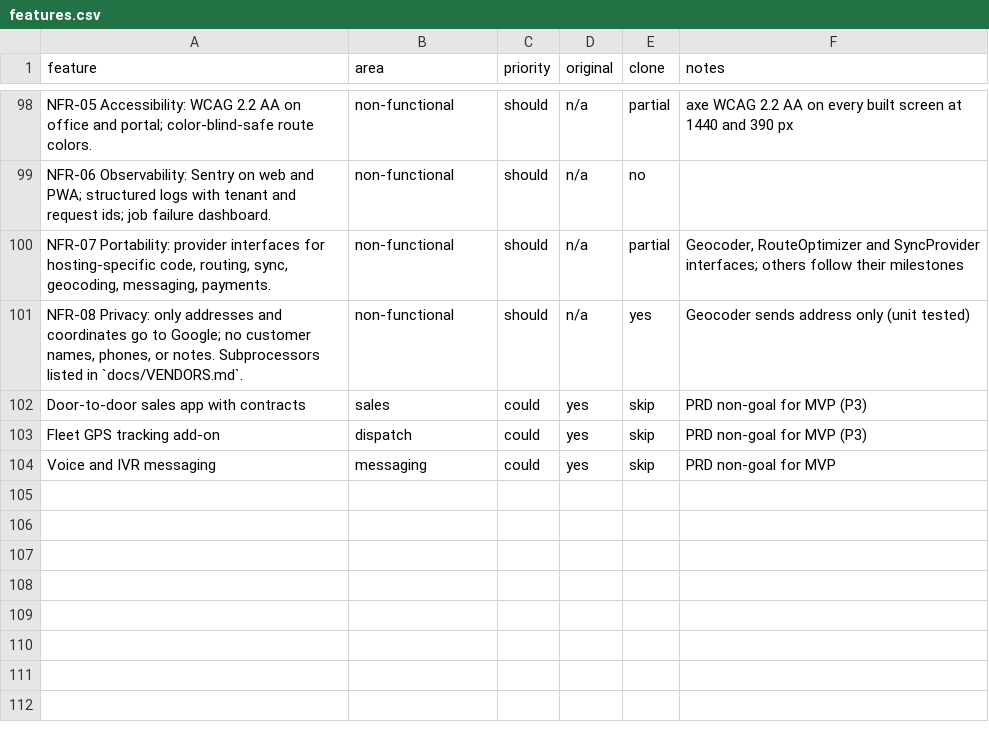
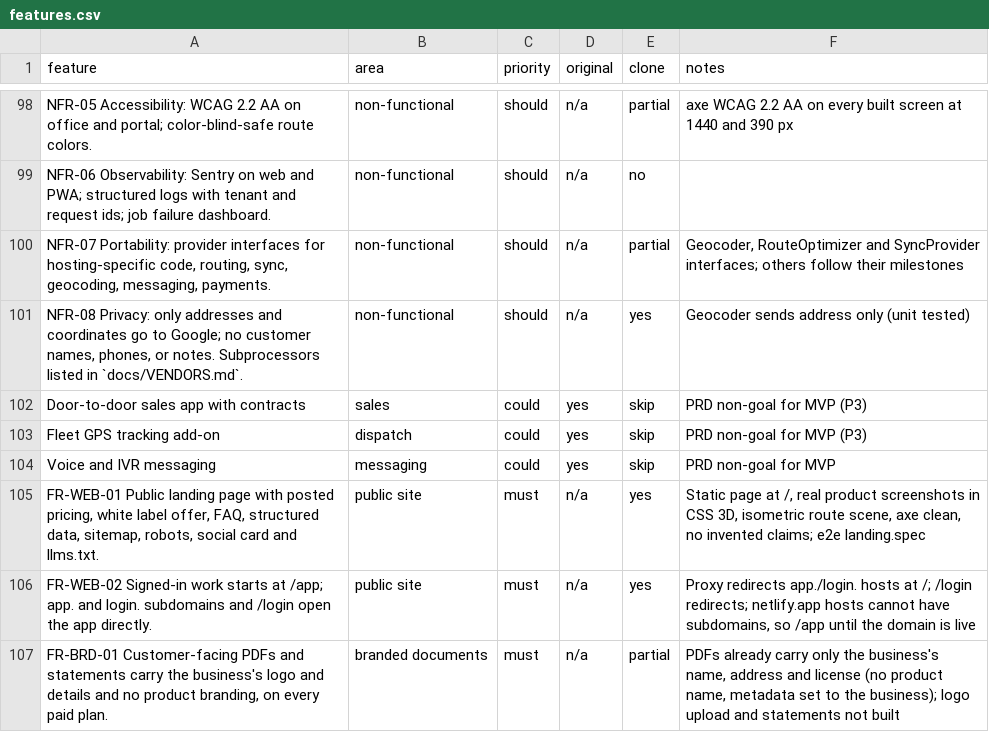
Before and after one commit to EchoMind25/RouteKeep, a CSV file: replica/features.csv, drawn as a sheet; only a part is shown, gaps mark what is left out.

```diff
--- a/replica/features.csv
+++ b/replica/features.csv
@@ -104 +104,4 @@ Fleet GPS tracking add-on,dispatch,could,yes,skip,PRD non-goal for MVP (P3)
 Voice and IVR messaging,messaging,could,yes,skip,PRD non-goal for MVP
+"FR-WEB-01 Public landing page with posted pricing, white label offer, FAQ, structured data, sitemap, robots, social card and llms.txt.",public site,must,n/a,yes,"Static page at /, real product screenshots in CSS 3D, isometric route scene, axe clean, no invented claims; e2e landing.spec"
+FR-WEB-02 Signed-in work starts at /app; app. and login. subdomains and /login open the app directly.,public site,must,n/a,yes,"Proxy redirects app./login. hosts at /; /login redirects; netlify.app hosts cannot have subdomains, so /app until the domain is live"
+"FR-BRD-01 Customer-facing PDFs and statements carry the business's logo and details and no product branding, on every paid plan.",branded documents,must,n/a,partial,"PDFs already carry only the business's name, address and license (no product name, metadata set to the business); logo upload and statements not built"
```
Also changed, not shown: 31 other files.
